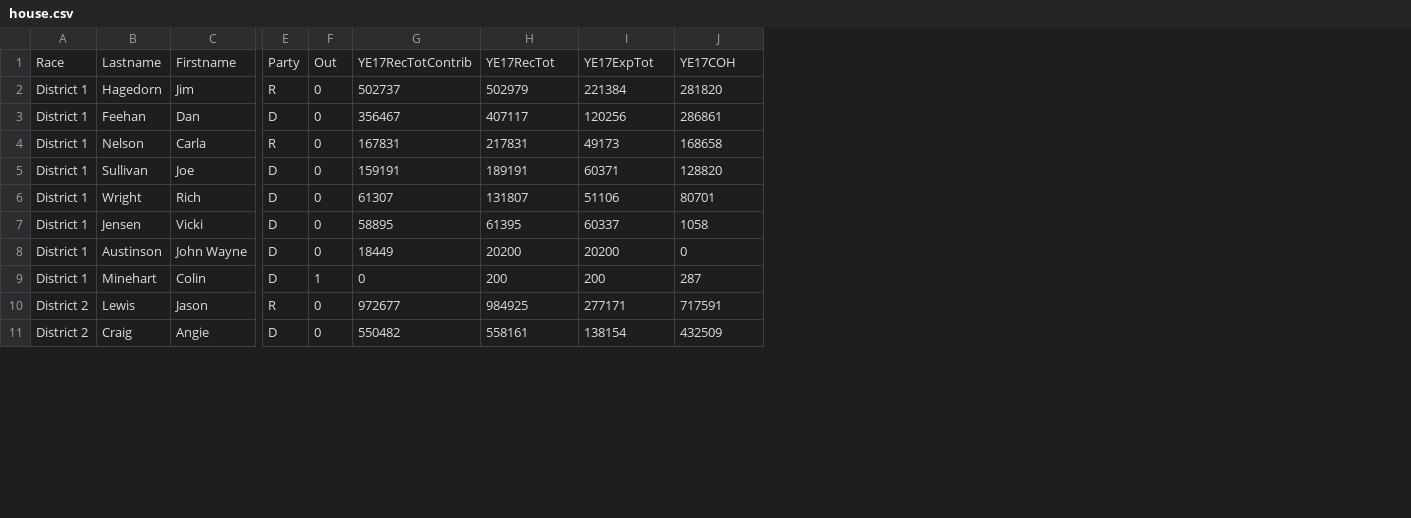
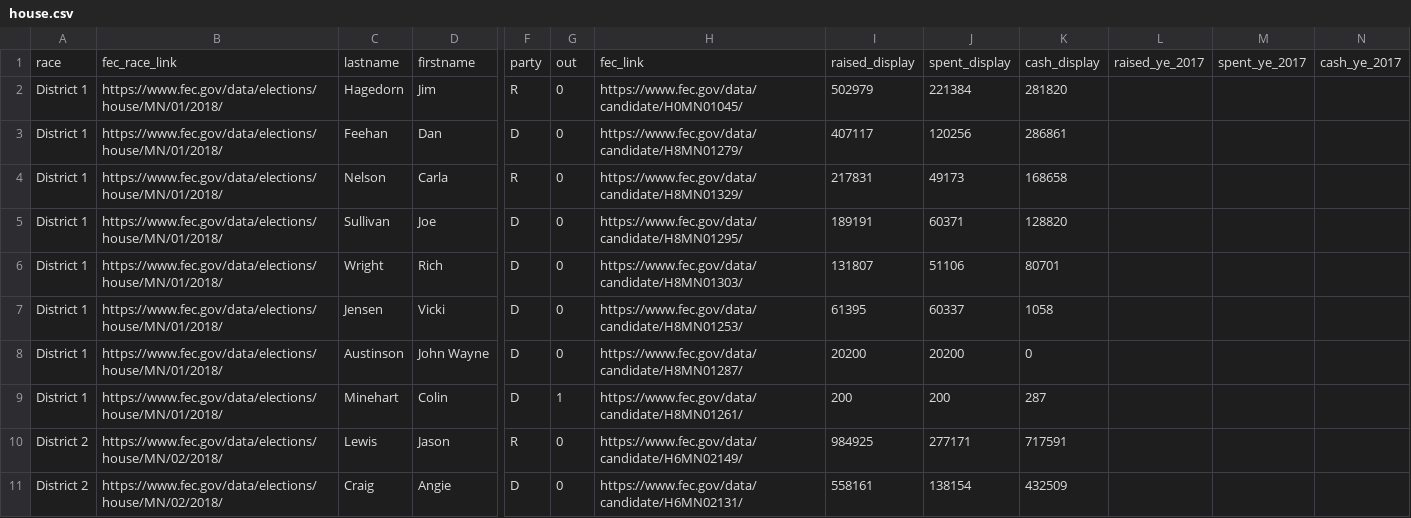
Before and after one commit to striblab/campfi-2018, a CSV file: sources/house.csv, drawn as a sheet; only a part is shown, gaps mark what is left out; removed rows and columns are numbered as before the commit, all else as after; rows hold the shown columns only; the diff names each change by its address in the sheet, - before the commit and + after, or states it on an @@ line.

```diff
--- a/sources/house.csv
+++ b/sources/house.csv
+column B, rows 2-11: https://www.fec.gov/data/elections/house/MN/01/2018/ | https://www.fec.gov/data/elections/house/MN/01/2018/ | https://www.fec.gov/data/elections/house/MN/01/2018/ | https://www.fec.gov/data/elections/house/MN/01/2018/ | https://www.fec.gov/data/elections/house/MN/01/2018/ | https://www.fec.gov/data/elections/house/MN/01/2018/ | https://www.fec.gov/data/elections/house/MN/01/2018/ | https://www.fec.gov/data/elections/house/MN/01/2018/ | https://www.fec.gov/data/elections/house/MN/02/2018/ | https://www.fec.gov/data/elections/house/MN/02/2018/
-column G, rows 2-11: 502737 | 356467 | 167831 | 159191 | 61307 | 58895 | 18449 | 0 | 972677 | 550482
+column H, rows 2-11: https://www.fec.gov/data/candidate/H0MN01045/ | https://www.fec.gov/data/candidate/H8MN01279/ | https://www.fec.gov/data/candidate/H8MN01329/ | https://www.fec.gov/data/candidate/H8MN01295/ | https://www.fec.gov/data/candidate/H8MN01303/ | https://www.fec.gov/data/candidate/H8MN01253/ | https://www.fec.gov/data/candidate/H8MN01287/ | https://www.fec.gov/data/candidate/H8MN01261/ | https://www.fec.gov/data/candidate/H6MN02149/ | https://www.fec.gov/data/candidate/H6MN02131/
+column L, empty
+column M, empty
+column N, empty
-row 1: Race | Lastname | Firstname | Party | Out | YE17RecTotContrib | YE17RecTot | YE17ExpTot | YE17COH
+row 1: race | fec_race_link | lastname | firstname | party | out | fec_link | raised_display | spent_display | cash_display | raised_ye_2017 | spent_ye_2017 | cash_ye_2017
```
Also changed, not shown: sources/senate.csv, 5 other files.
